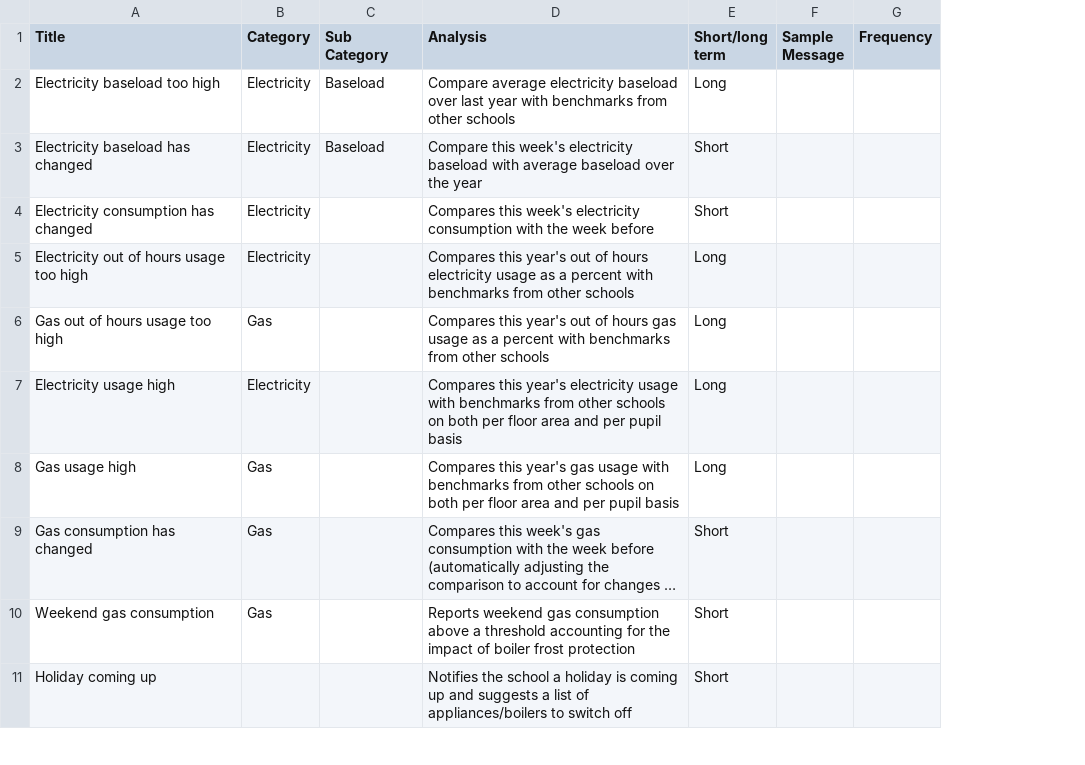
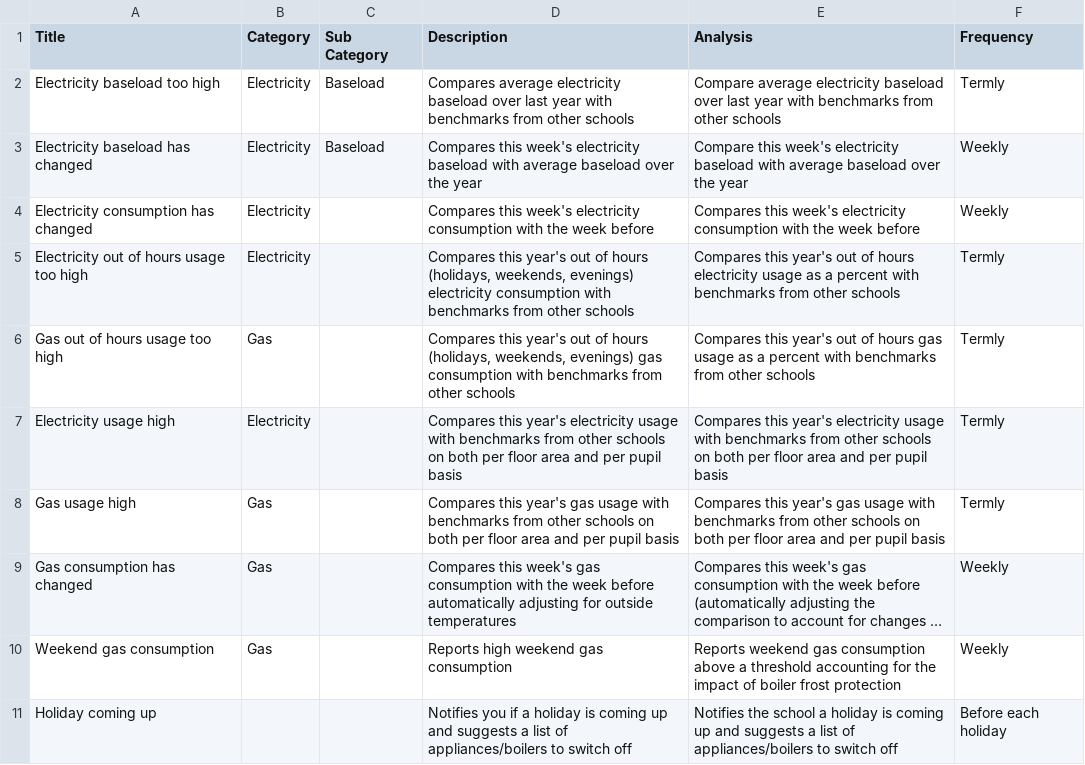
Before and after one commit to Energy-Sparks/energy-sparks, a CSV file: etc/alerts.csv, drawn as a sheet; only a part is shown; long unchanged cells end in …; removed rows and columns are numbered as before the commit, all else as after; the diff names each change by its address in the sheet, - before the commit and + after, or states it on an @@ line.

Commit message:
Updated alerts

```diff
--- a/etc/alerts.csv
+++ b/etc/alerts.csv
+column D (Description), rows 2-11: Compares average electricity baseload over last year with benchmarks from other schools | Compares this week's electricity baseload with average baseload over the year | Compares this week's electricity consumption with the week before | Compares this year's out of hours (holidays, weekends, evenings) electricity consumption with benchmarks from other schools | Compares this year's out of hours (holidays, weekends, evenings) gas consumption with benchmarks from other schools | Compares this year's electricity usage with benchmarks from other schools on both per floor area and per pupil basis | Compares this year's gas usage with benchmarks from other schools on both per floor area and per pupil basis | Compares this week's gas consumption with the week before automatically adjusting for outside temperatures | Reports high weekend gas consumption | Notifies you if a holiday is coming up and suggests a list of appliances/boilers to switch off
-column E (Short/long term), rows 2-11: Long | Short | Short | Long | Long | Long | Long | Short | Short | Short
-column F (Sample Message), empty
-column G (Frequency), empty
+column F (Frequency), rows 2-11: Termly | Weekly | Weekly | Termly | Termly | Termly | Termly | Weekly | Weekly | Before each holiday
```
Also changed, not shown: 6 other files.
